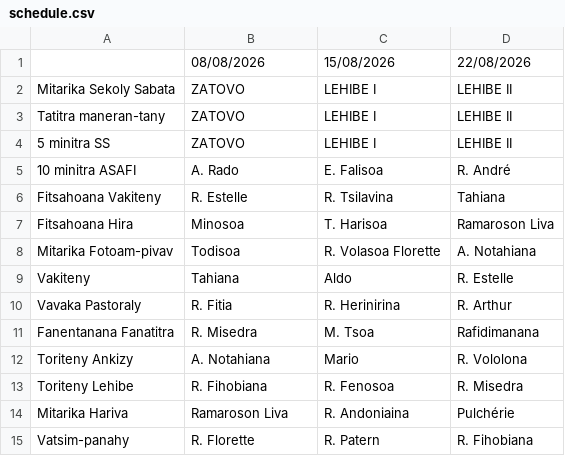
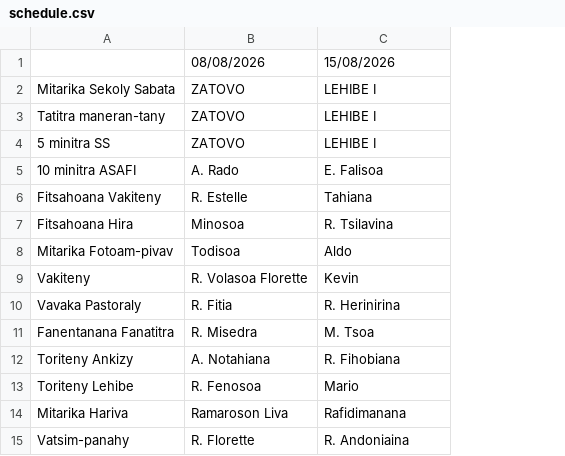
Before and after one commit to nainaw/fanompo, a CSV file: schedule.csv, drawn as a sheet; the diff names each change by its address in the sheet, - before the commit and + after, or states it on an @@ line.

Commit message:
Update schedule from Google Sheets (07/08/2026 16:06:51)

```diff
--- a/schedule.csv
+++ b/schedule.csv
-column D, rows 1-15: 22/08/2026 | LEHIBE II | LEHIBE II | LEHIBE II | R. André | Tahiana | Ramaroson Liva | A. Notahiana | R. Estelle | R. Arthur | Rafidimanana | R. Vololona | R. Misedra | Pulchérie | R. Fihobiana
-C6: R. Tsilavina
+C6: Tahiana
-C7: T. Harisoa
+C7: R. Tsilavina
-C8: R. Volasoa Florette
+C8: Aldo
-B9: Tahiana
+B9: R. Volasoa Florette
-C9: Aldo
+C9: Kevin
-C12: Mario
+C12: R. Fihobiana
-B13: R. Fihobiana
+B13: R. Fenosoa
-C13: R. Fenosoa
+C13: Mario
-C14: R. Andoniaina
+C14: Rafidimanana
-C15: R. Patern
+C15: R. Andoniaina
```
